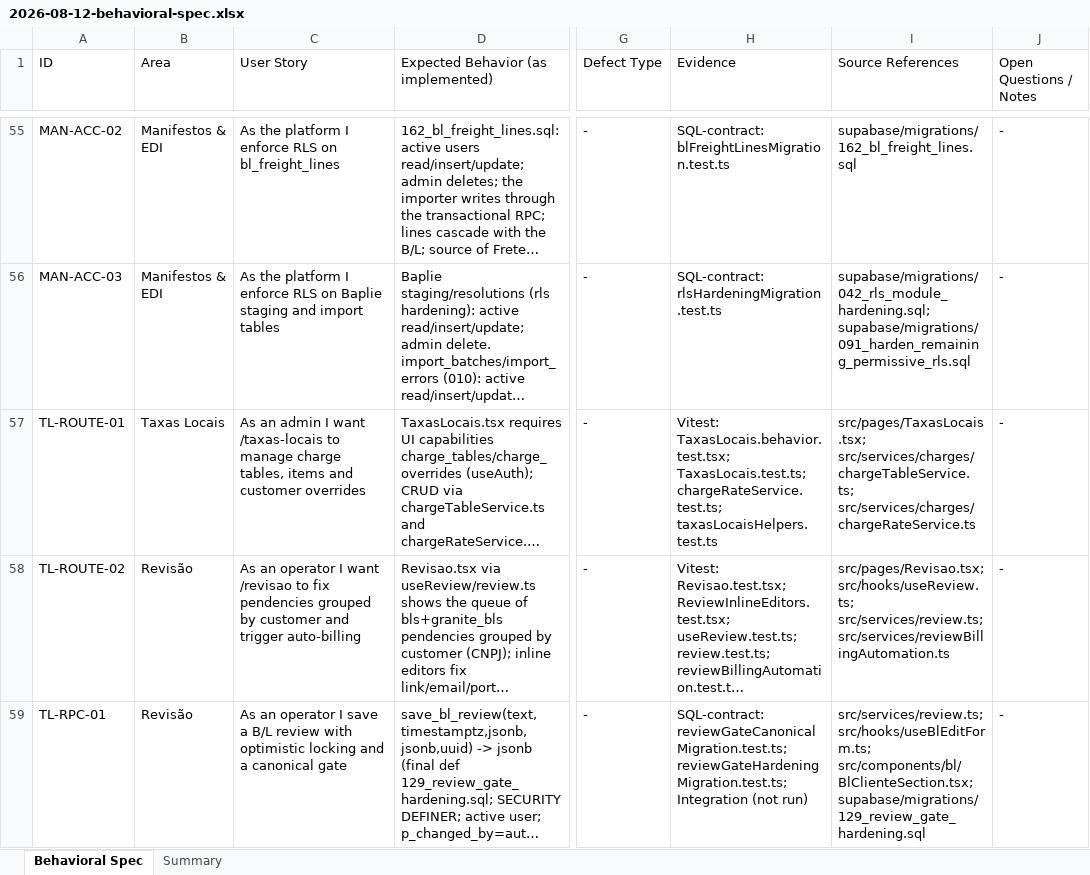
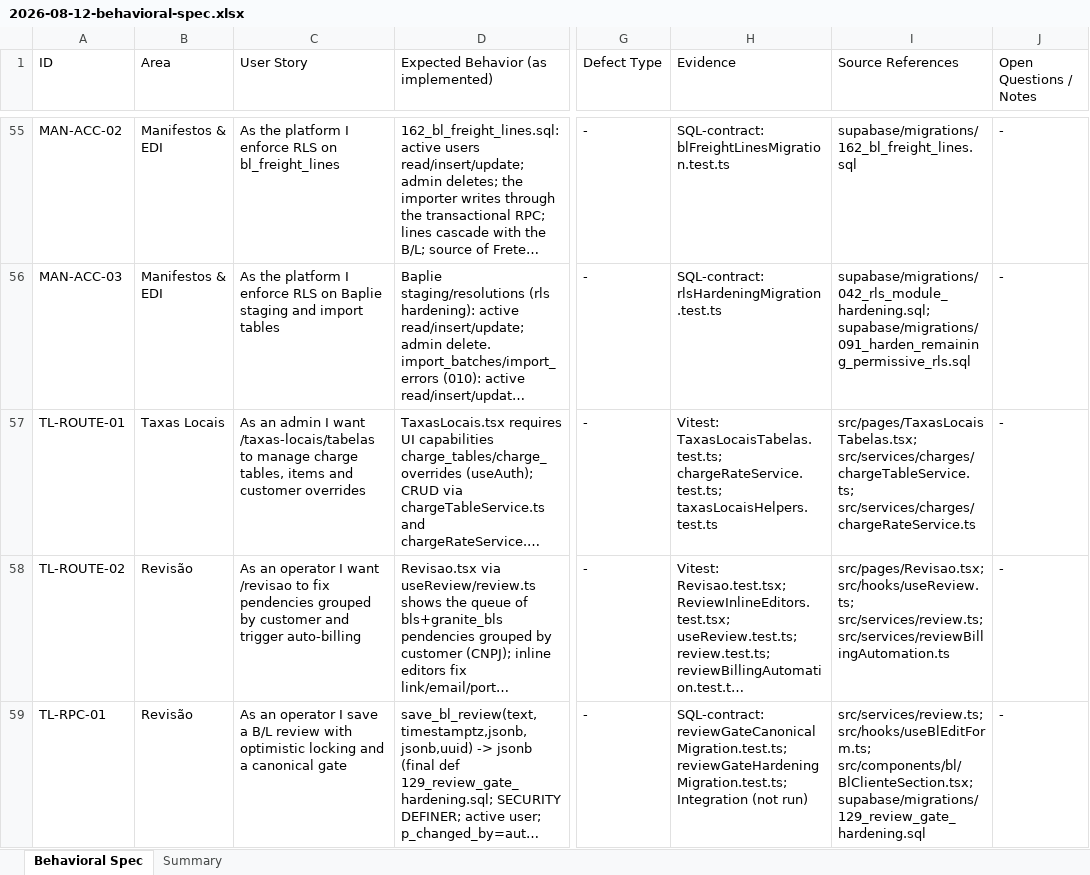
Before and after one commit to luccafwlog/transhippingdesk, an Excel workbook: docs/spec/2026-08-12-behavioral-spec.xlsx, sheet Behavioral Spec, drawn as a sheet; only a part is shown, gaps mark what is left out; long unchanged cells end in …; values as stored, in another font and other column widths than the file's, no borders; the diff covers the shown part only; the diff names each change by its address in the sheet, - before the commit and + after, or states it on an @@ line.

```diff
--- a/docs/spec/2026-08-12-behavioral-spec.xlsx (sheet Behavioral Spec)
+++ b/docs/spec/2026-08-12-behavioral-spec.xlsx (sheet Behavioral Spec)
-C57 (User Story): …I want /taxas-locais to manage…
+C57 (User Story): …I want /taxas-locais/tabelas to manage…
-H57 (Evidence): Vitest: TaxasLocais.behavior.test.tsx; TaxasLocais.test.ts; chargeRateService.test.ts; taxasLocaisHelpers.test.ts
+H57 (Evidence): Vitest: TaxasLocaisTabelas.test.ts; chargeRateService.test.ts; taxasLocaisHelpers.test.ts
-I57 (Source References): src/pages/TaxasLocais.tsx; src/services/charges/chargeTableService.ts; src/services/charges/chargeRateService.ts
+I57 (Source References): src/pages/TaxasLocaisTabelas.tsx; src/services/charges/chargeTableService.ts; src/services/charges/chargeRateService.ts
```
Also changed, not shown: 4 edited cells elsewhere in this sheet, sheet Summary, 49 other files.
